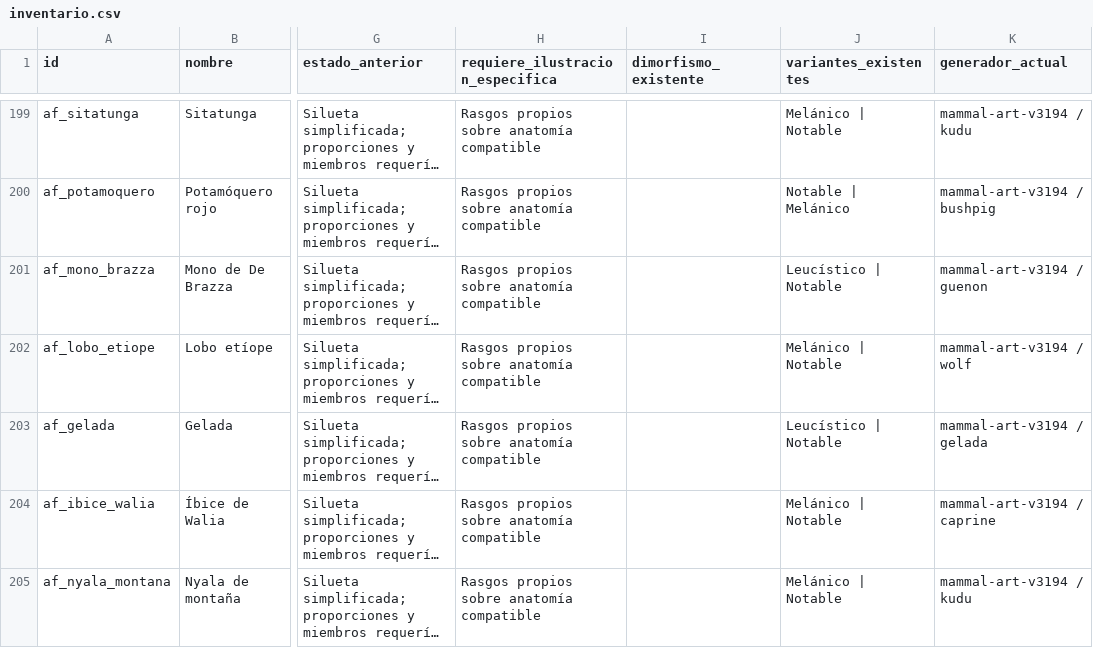
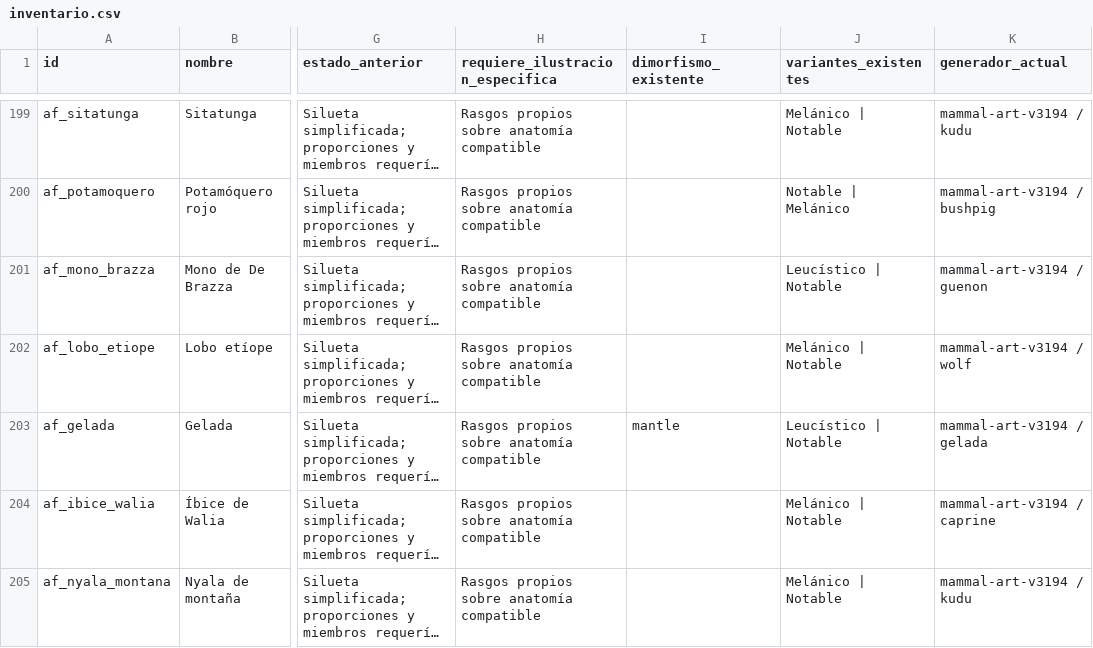
Before and after one commit to pruizbohle/gran-atlas-naturaleza, a CSV file: docs/mamiferos-v3194/inventario.csv, drawn as a sheet; only a part is shown, gaps mark what is left out; long unchanged cells end in …; the diff covers the shown part only; the diff names each change by its address in the sheet, - before the commit and + after, or states it on an @@ line.

```diff
--- a/docs/mamiferos-v3194/inventario.csv
+++ b/docs/mamiferos-v3194/inventario.csv
-I203 (dimorfismo_existente): (empty)
+I203 (dimorfismo_existente): mantle
```
Also changed, not shown: 5 edited cells elsewhere in this file, 20 other files.
